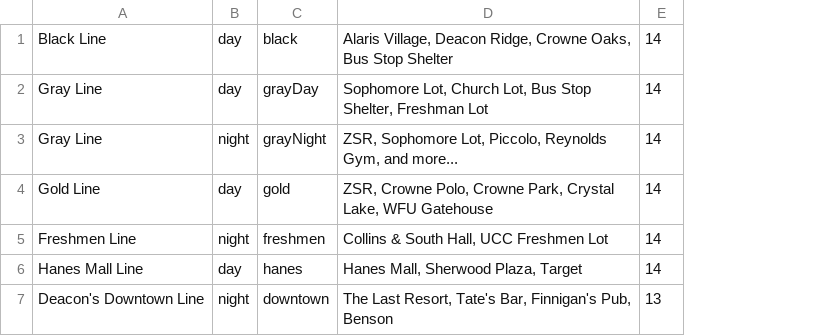
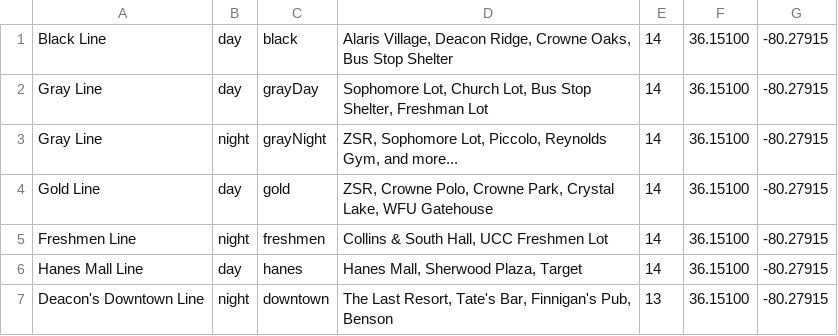
Before and after one commit to laddng/RideTheWake, a CSV file: RideTheWake/shuttleNamesAndStops.csv, drawn as a sheet; the diff names each change by its address in the sheet, - before the commit and + after, or states it on an @@ line.

```diff
--- a/RideTheWake/shuttleNamesAndStops.csv
+++ b/RideTheWake/shuttleNamesAndStops.csv
+column F, rows 1-7: all 36.15100
+column G, rows 1-7: all -80.27915
```
Also changed, not shown: RideTheWake/Routes/blackRoute.csv, 5 other files.
